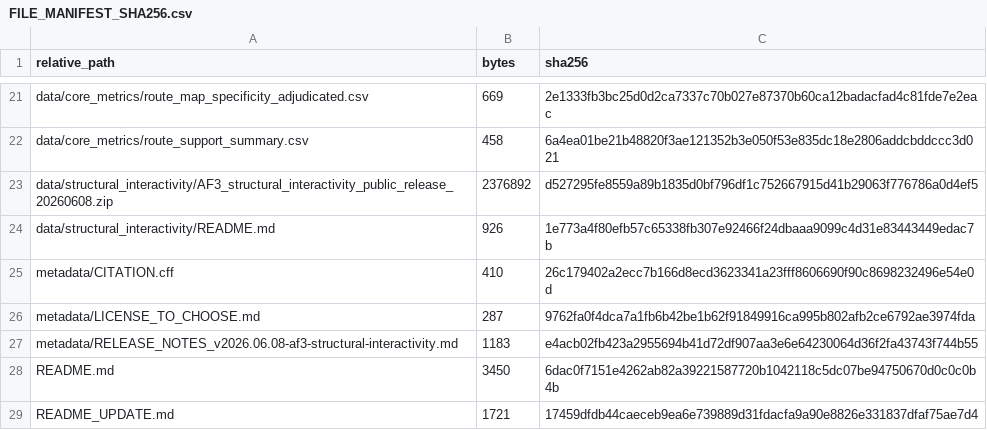
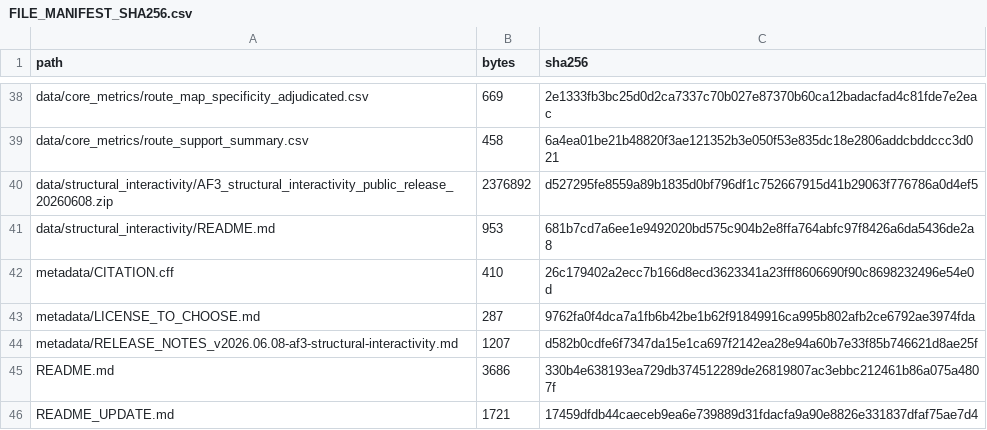
Before and after one commit to summeraing/hh_route_model, a CSV file: metadata/FILE_MANIFEST_SHA256.csv, drawn as a sheet; only a part is shown, gaps mark what is left out; the diff covers the shown part only.

```diff
--- a/metadata/FILE_MANIFEST_SHA256.csv
+++ b/metadata/FILE_MANIFEST_SHA256.csv
@@ -1 +1 @@
-relative_path,bytes,sha256
+path,bytes,sha256
@@ -23,7 +40,7 @@ data/core_metrics/route_support_summary.csv,458,6a4ea01be21b48820f3ae121352b3e05
 data/structural_interactivity/AF3_structural_interactivity_public_release_20260608.zip,2376892,d527295fe8559a89b1835d0bf796df1c752667915d41b29063f776786a0d4ef5
-data/structural_interactivity/README.md,926,1e773a4f80efb57c65338fb307e92466f24dbaaa9099c4d31e83443449edac7b
+data/structural_interactivity/README.md,953,681b7cd7a6ee1e9492020bd575c904b2e8ffa764abfc97f8426a6da5436de2a8
 metadata/CITATION.cff,410,26c179402a2ecc7b166d8ecd3623341a23fff8606690f90c8698232496e54e0d
 metadata/LICENSE_TO_CHOOSE.md,287,9762fa0f4dca7a1fb6b42be1b62f91849916ca995b802afb2ce6792ae3974fda
-metadata/RELEASE_NOTES_v2026.06.08-af3-structural-interactivity.md,1183,e4acb02fb423a2955694b41d72df907aa3e6e64230064d36f2fa43743f744b55
-README.md,3450,6dac0f7151e4262ab82a39221587720b1042118c5dc07be94750670d0c0c0b4b
+metadata/RELEASE_NOTES_v2026.06.08-af3-structural-interactivity.md,1207,d582b0cdfe6f7347da15e1ca697f2142ea28e94a60b7e33f85b746621d8ae25f
+README.md,3686,330b4e638193ea729db374512289de26819807ac3ebbc212461b86a075a4807f
 README_UPDATE.md,1721,17459dfdb44caeceb9ea6e739889d31fdacfa9a90e8826e331837dfaf75ae7d4
```
Also changed, not shown: 17 added rows and 4 edited cells elsewhere in this file, 18 other files.
